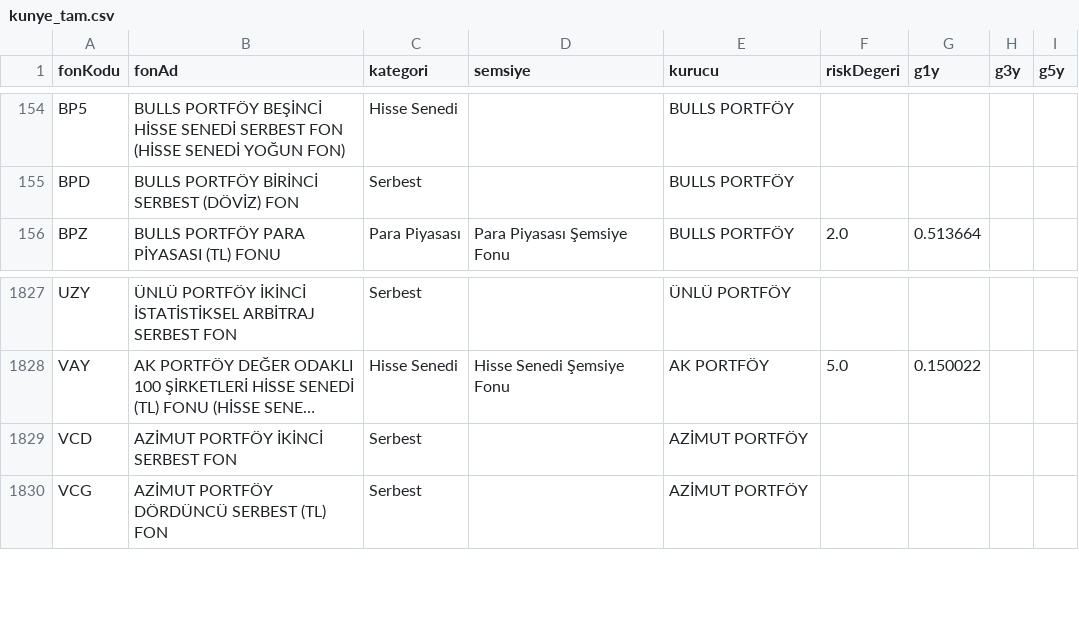
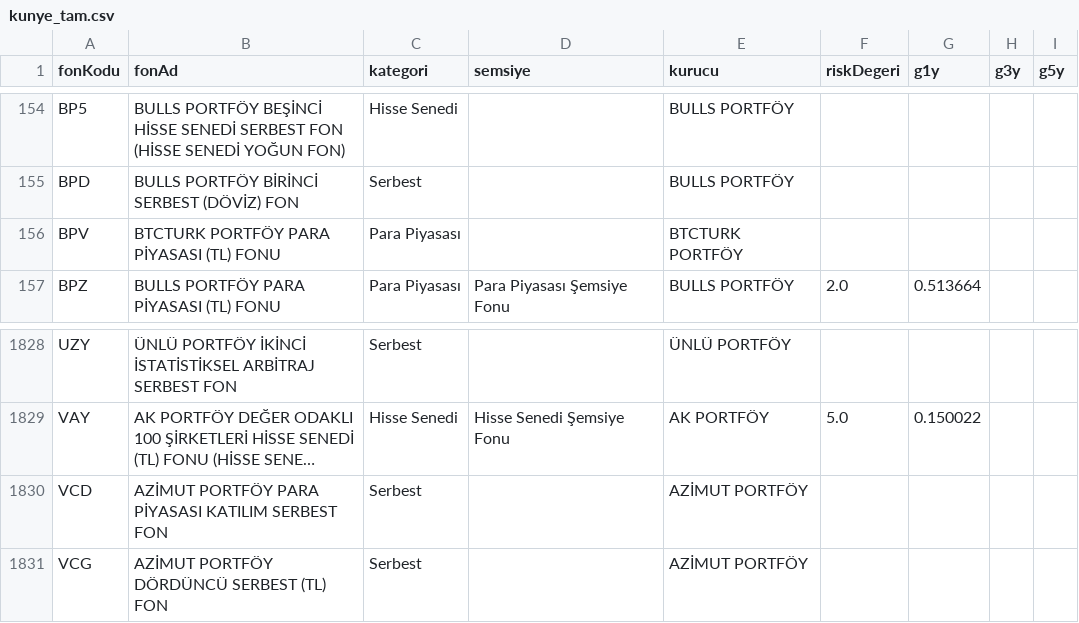
Before and after one commit to sercannnnn/fon-analiz-veri, a CSV file: veri/kunye_tam.csv, drawn as a sheet; only a part is shown, gaps mark what is left out; long unchanged cells end in …; addresses are those after the commit; the diff names each change by its address in the sheet, - before the commit and + after, or states it on an @@ line.

```diff
--- a/veri/kunye_tam.csv
+++ b/veri/kunye_tam.csv
+row 156: BPV | BTCTURK PORTFÖY PARA PİYASASI (TL) FONU | Para Piyasası |  | BTCTURK PORTFÖY
-B1830 (fonAd): AZİMUT PORTFÖY İKİNCİ SERBEST FON
+B1830 (fonAd): AZİMUT PORTFÖY PARA PİYASASI KATILIM SERBEST FON
```
Also changed, not shown: veri/fon_kunye_kap.csv, veri/hisse_son_gunluk.csv, 17 other files.
